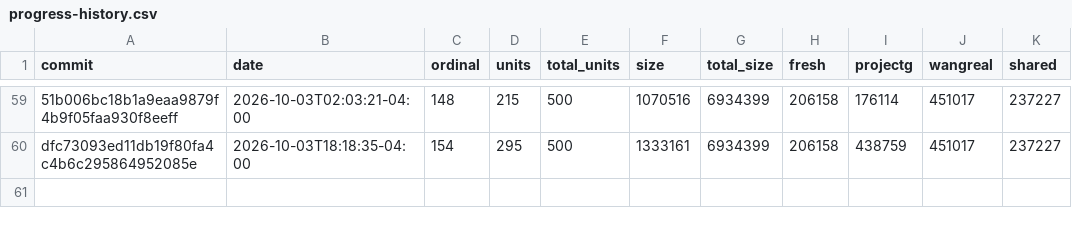
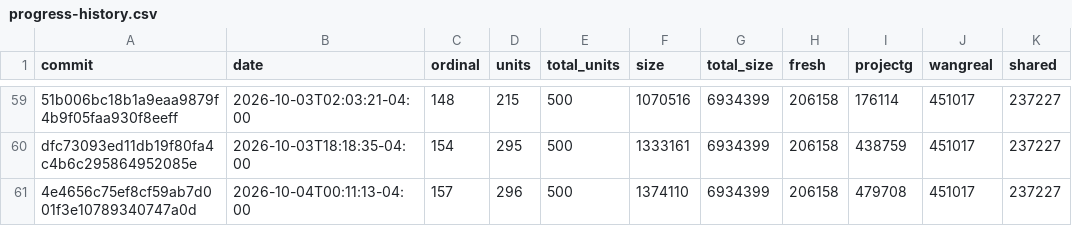
Before and after one commit to luismk/rebang, a CSV file: docs/progress-history.csv, drawn as a sheet; only a part is shown, gaps mark what is left out; the diff names each change by its address in the sheet, - before the commit and + after, or states it on an @@ line.

```diff
--- a/docs/progress-history.csv
+++ b/docs/progress-history.csv
+row 61: 4e4656c75ef8cf59ab7d001f3e10789340747a0d | 2026-10-04T00:11:13-04:00 | 157 | 296 | 500 | 1374110 | 6934399 | 206158 | 479708 | 451017 | 237227
```
Also changed, not shown: 2 other files.
